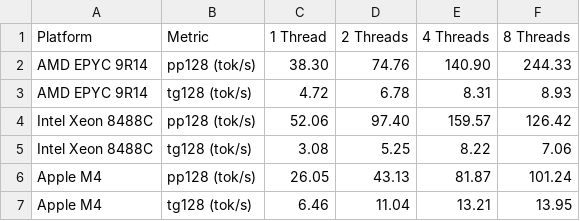
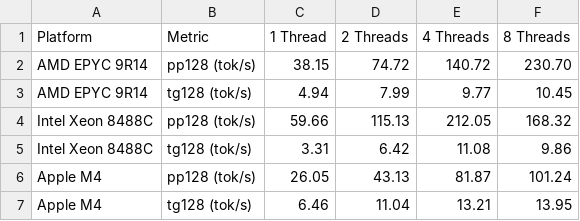
Before and after one commit to Mindbeam-AI/Litespark-Inference, a CSV file: benchmark_results_throughput_ours.csv, drawn as a sheet; removed rows and columns are numbered as before the commit, all else as after; the diff names each change by its address in the sheet, - before the commit and + after, or states it on an @@ line.

Commit message:
Update benchmark results with Weight Parallel kernel improvements
tg128 improvements (token generation):
- AMD EPYC 9R14: 8.93 → 10.45 tok/s at 8 threads (17% better)
- Intel Xeon 8488C: 7.06 → 9.86 tok/s at 8 threads (40% better)
- Apple M4: 6.96 → 13.95 tok/s at 8 threads (100% better)

pp128 improvements (prefill):
- Intel Xeon 8488C: 126.42 → 168.32 tok/s at 8 threads (33% better)
- Apple M4: 70.29 → 101.24 tok/s at 8 threads (44% better)

```diff
--- a/benchmark_results_throughput_ours.csv
+++ b/benchmark_results_throughput_ours.csv
-row 2: AMD EPYC 9R14 | pp128 (tok/s) | 38.30 | 74.76 | 140.90 | 244.33
-row 3: AMD EPYC 9R14 | tg128 (tok/s) | 4.72 | 6.78 | 8.31 | 8.93
-row 4: Intel Xeon 8488C | pp128 (tok/s) | 52.06 | 97.40 | 159.57 | 126.42
-row 5: Intel Xeon 8488C | tg128 (tok/s) | 3.08 | 5.25 | 8.22 | 7.06
+row 2: AMD EPYC 9R14 | pp128 (tok/s) | 38.15 | 74.72 | 140.72 | 230.70
+row 3: AMD EPYC 9R14 | tg128 (tok/s) | 4.94 | 7.99 | 9.77 | 10.45
+row 4: Intel Xeon 8488C | pp128 (tok/s) | 59.66 | 115.13 | 212.05 | 168.32
+row 5: Intel Xeon 8488C | tg128 (tok/s) | 3.31 | 6.42 | 11.08 | 9.86
```
Also changed, not shown: 1 other file.
